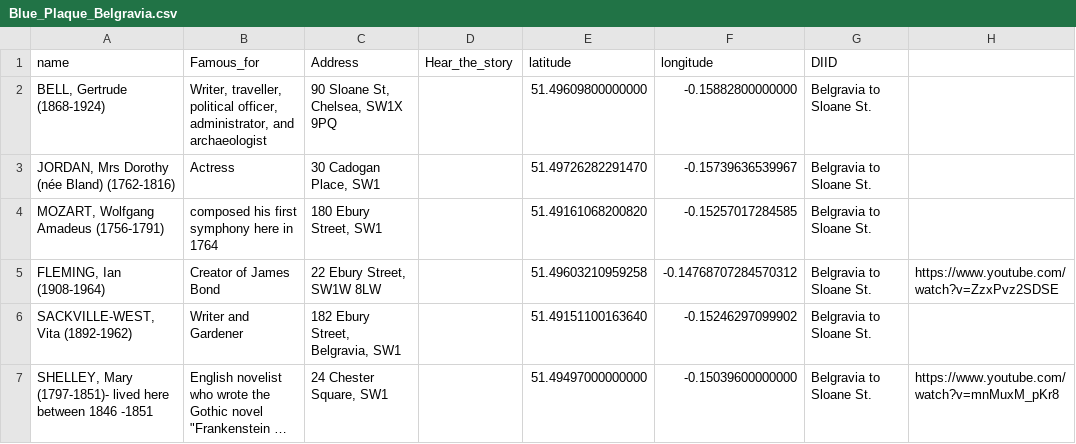
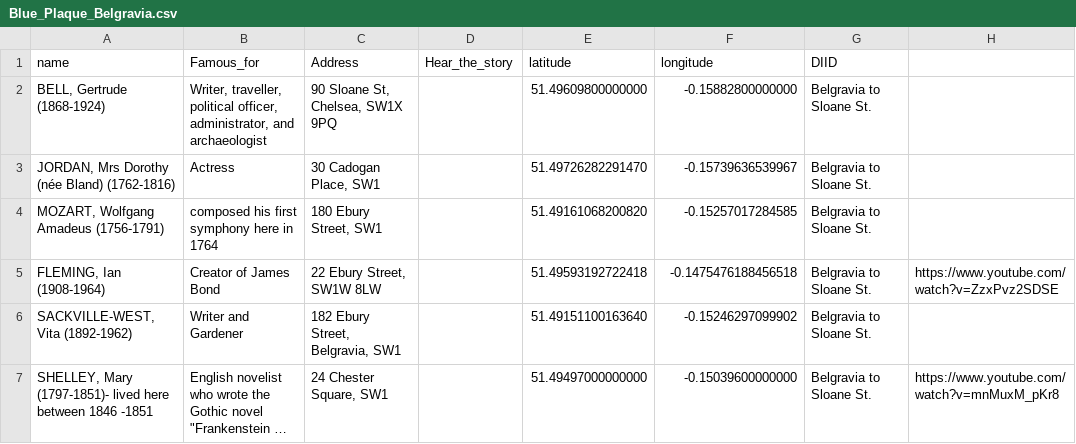
Before and after one commit to kerguio/Belgravia-stories, a CSV file: files/Blue_Plaque_Belgravia.csv, drawn as a sheet; long unchanged cells end in ….

Commit message:
Update Blue_Plaque_Belgravia.csv

```diff
--- a/files/Blue_Plaque_Belgravia.csv
+++ b/files/Blue_Plaque_Belgravia.csv
@@ -4,3 +4,3 @@ name,Famous_for,Address,Hear_the_story,latitude,longitude,DIID,
 "MOZART, Wolfgang Amadeus (1756-1791)",composed his first symphony here in 1764,"180 Ebury Street, SW1",,51.49161068200820,-0.15257017284585,Belgravia to Sloane St.,
-"FLEMING, Ian (1908-1964)",Creator of James Bond,"22 Ebury Street, SW1W 8LW",,51.49603210959258,-0.14768707284570312,Belgravia to Sloane St.,https://www.youtube.com/watch?v=ZzxPvz2SDSE
+"FLEMING, Ian (1908-1964)",Creator of James Bond,"22 Ebury Street, SW1W 8LW",,51.49593192722418,-0.1475476188456518,Belgravia to Sloane St.,https://www.youtube.com/watch?v=ZzxPvz2SDSE
 "SACKVILLE-WEST, Vita (1892-1962)",Writer and Gardener,"182 Ebury Street, Belgravia, SW1",,51.49151100163640,-0.15246297099902,Belgravia to Sloane St.,
```
